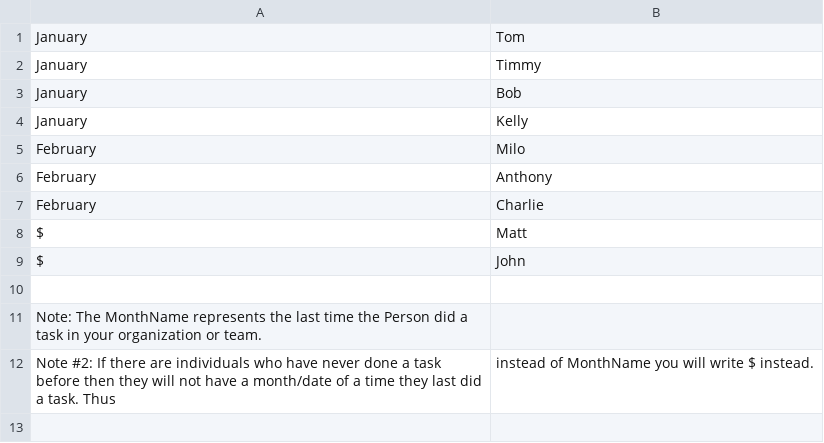
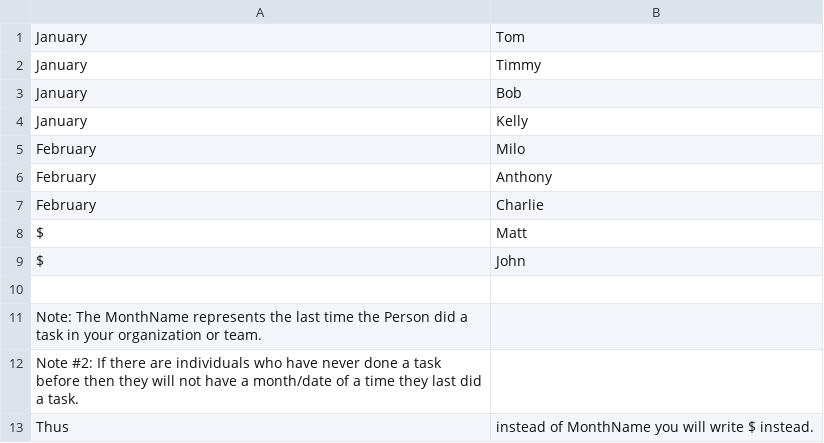
Before and after one commit to AarshAlpPatel/WhoIsNext, a CSV file: Format.csv, drawn as a sheet.

Commit message:
Update Format.csv

```diff
--- a/Format.csv
+++ b/Format.csv
@@ -11,2 +11,3 @@ $,John
 Note: The MonthName represents the last time the Person did a task in your organization or team.
-Note #2: If there are individuals who have never done a task before then they will not have a month/date of a time they last did a task. Thus, instead of MonthName you will write $ instead.
+Note #2: If there are individuals who have never done a task before then they will not have a month/date of a time they last did a task.
+Thus, instead of MonthName you will write $ instead.
```
